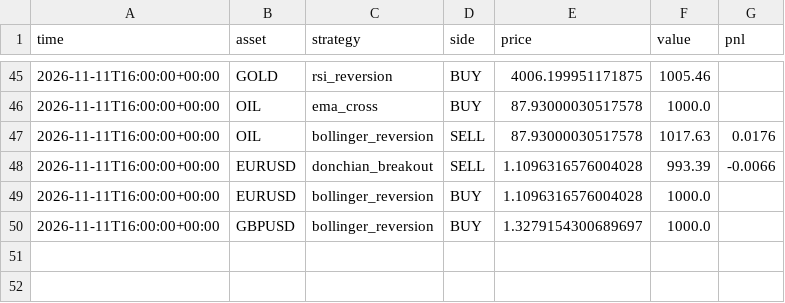
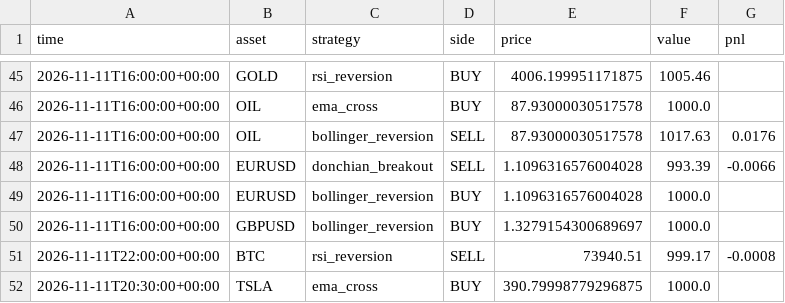
Before and after one commit to RocketLutzk/tradesim, a CSV file: data/trades.csv, drawn as a sheet; only a part is shown, gaps mark what is left out.

```diff
--- a/data/trades.csv
+++ b/data/trades.csv
@@ -50 +50,3 @@ time,asset,strategy,side,price,value,pnl
 2026-11-11T16:00:00+00:00,GBPUSD,bollinger_reversion,BUY,1.3279154300689697,1000.0,
+2026-11-11T22:00:00+00:00,BTC,rsi_reversion,SELL,73940.51,999.17,-0.0008
+2026-11-11T20:30:00+00:00,TSLA,ema_cross,BUY,390.79998779296875,1000.0,
```
Also changed, not shown: 1 other file.
